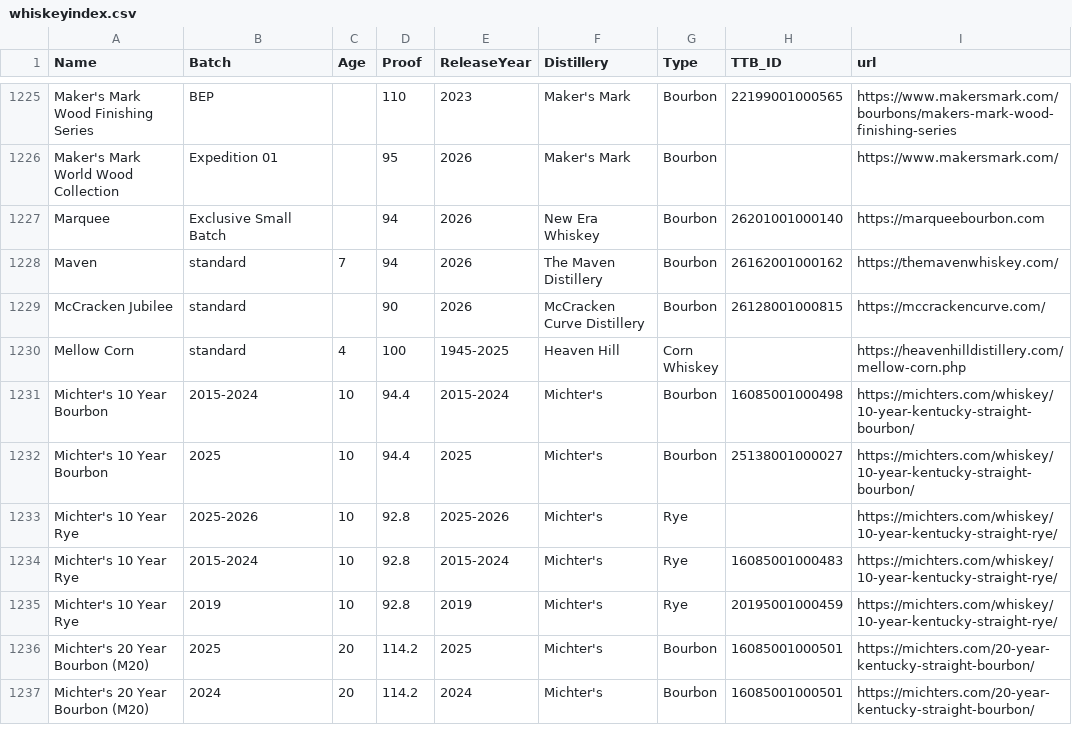
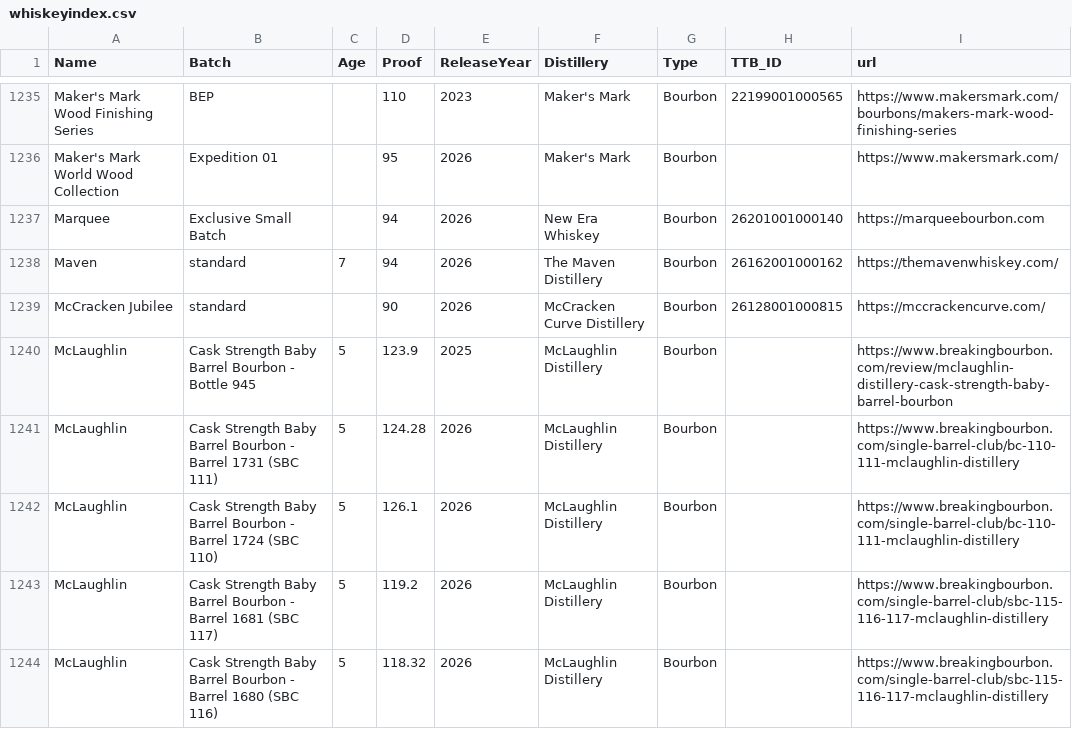
Before and after one commit to weshaggard/whiskeyproofs, a CSV file: _data/whiskeyindex.csv, drawn as a sheet; only a part is shown, gaps mark what is left out; the shorter side is filled out with more unchanged rows; the diff covers the shown part only; the diff names each change by its address in the sheet, - before the commit and + after, or states it on an @@ line.

```diff
--- a/_data/whiskeyindex.csv
+++ b/_data/whiskeyindex.csv
+row 1240: McLaughlin | Cask Strength Baby Barrel Bourbon - Bottle 945 | 5 | 123.9 | 2025 | McLaughlin Distillery | Bourbon |  | https://www.breakingbourbon.com/review/mclaughlin-distillery-cask-strength-baby-barrel-bourbon
+row 1241: McLaughlin | Cask Strength Baby Barrel Bourbon - Barrel 1731 (SBC 111) | 5 | 124.28 | 2026 | McLaughlin Distillery | Bourbon |  | https://www.breakingbourbon.com/single-barrel-club/bc-110-111-mclaughlin-distillery
+row 1242: McLaughlin | Cask Strength Baby Barrel Bourbon - Barrel 1724 (SBC 110) | 5 | 126.1 | 2026 | McLaughlin Distillery | Bourbon |  | https://www.breakingbourbon.com/single-barrel-club/bc-110-111-mclaughlin-distillery
+row 1243: McLaughlin | Cask Strength Baby Barrel Bourbon - Barrel 1681 (SBC 117) | 5 | 119.2 | 2026 | McLaughlin Distillery | Bourbon |  | https://www.breakingbourbon.com/single-barrel-club/sbc-115-116-117-mclaughlin-distillery
+row 1244: McLaughlin | Cask Strength Baby Barrel Bourbon - Barrel 1680 (SBC 116) | 5 | 118.32 | 2026 | McLaughlin Distillery | Bourbon |  | https://www.breakingbourbon.com/single-barrel-club/sbc-115-116-117-mclaughlin-distillery
```
Also changed, not shown: 18 added rows and 3 edited cells elsewhere in this file, 14 other files.
